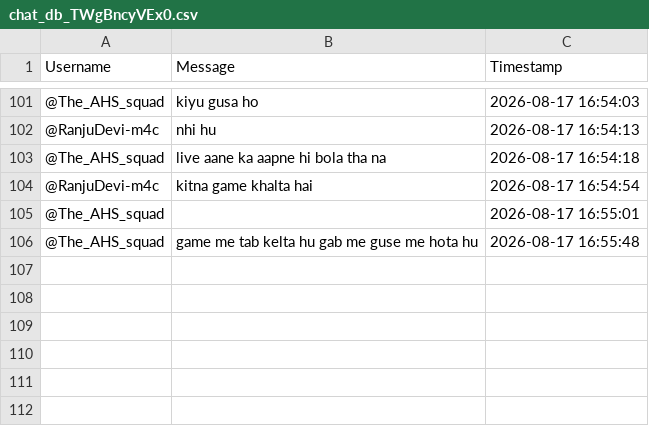
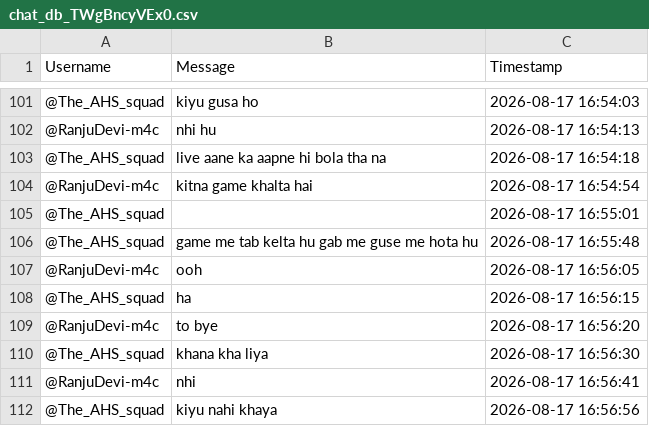
Before and after one commit to sjskkaka281/Ytsc, a CSV file: chat_db_TWgBncyVEx0.csv, drawn as a sheet; only a part is shown, gaps mark what is left out.

```diff
--- a/chat_db_TWgBncyVEx0.csv
+++ b/chat_db_TWgBncyVEx0.csv
@@ -106 +106,7 @@ Username,Message,Timestamp
 @The_AHS_squad,game me tab kelta hu gab me guse me hota hu,2026-08-17 16:55:48
+@RanjuDevi-m4c,ooh,2026-08-17 16:56:05
+@The_AHS_squad,ha,2026-08-17 16:56:15
+@RanjuDevi-m4c,to bye,2026-08-17 16:56:20
+@The_AHS_squad,khana kha liya,2026-08-17 16:56:30
+@RanjuDevi-m4c,nhi,2026-08-17 16:56:41
+@The_AHS_squad,kiyu nahi khaya,2026-08-17 16:56:56
```
